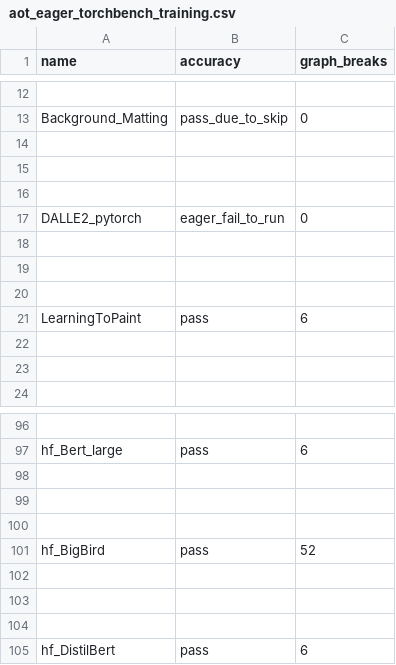
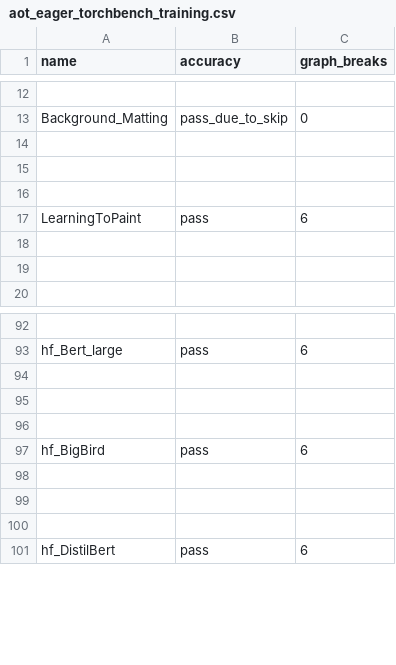
Before and after one commit to HYGON-AI/pytorch-das, a CSV file: benchmarks/dynamo/ci_expected_accuracy/aot_eager_torchbench_training.csv, drawn as a sheet; only a part is shown, gaps mark what is left out.

Commit message:
Update torchbench model expected accuracy values after pinning numpy (#129986)
* Update torchbench model expected accuracy values after pinning numpy (#129213)

After pinning numpy on torchbench, we need to move torchbench inductor benchmark jobs out of unstable state asap, so that more failures don't sneak it.  I'm updating the expected values here to make trunk green.

Pull Request resolved: https://github.com/pytorch/pytorch/pull/129213
Approved by: https://github.com/xuzhao9, https://github.com/malfet, https://github.com/desertfire

(cherry picked from commit b72ef9df0d09b9c020af8ca7930da5ca4728b7e7)

* No change to yolov3

---------

Co-authored-by: Huy Do <huydhn@gmail.com>

```diff
--- a/benchmarks/dynamo/ci_expected_accuracy/aot_eager_torchbench_training.csv
+++ b/benchmarks/dynamo/ci_expected_accuracy/aot_eager_torchbench_training.csv
@@ -16,6 +16,2 @@ Background_Matting,pass_due_to_skip,0
 
-DALLE2_pytorch,eager_fail_to_run,0
-
-
-
 LearningToPaint,pass,6
@@ -100,3 +96,3 @@ hf_Bert_large,pass,6
 
-hf_BigBird,pass, 52
+hf_BigBird,pass,6
 
```
Also changed, not shown: benchmarks/dynamo/ci_expected_accuracy/cpu_inductor_torchbench_inference.csv, benchmarks/dynamo/ci_expected_accuracy/dynamic_aot_eager_torchbench_training.csv, 10 other files.
